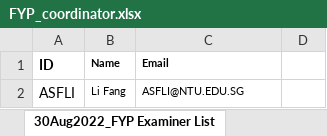
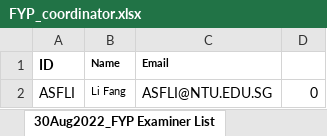
Before and after one commit to iujinwee/OOP-FYP-Management-Project, an Excel workbook: App/data/FYP_coordinator.xlsx, sheet 30Aug2022_FYP Examiner List, drawn as a sheet; values as stored, in another font and other column widths than the file's, no borders; the diff names each change by its address in the sheet, - before the commit and + after, or states it on an @@ line.

```diff
--- a/App/data/FYP_coordinator.xlsx (sheet 30Aug2022_FYP Examiner List)
+++ b/App/data/FYP_coordinator.xlsx (sheet 30Aug2022_FYP Examiner List)
@@ C2 text size: larger @@
-D2: (empty)
+D2: 0
```
Also changed, not shown: App/data/account_list.xlsx, App/data/faculty_list.xlsx, 15 other files.
